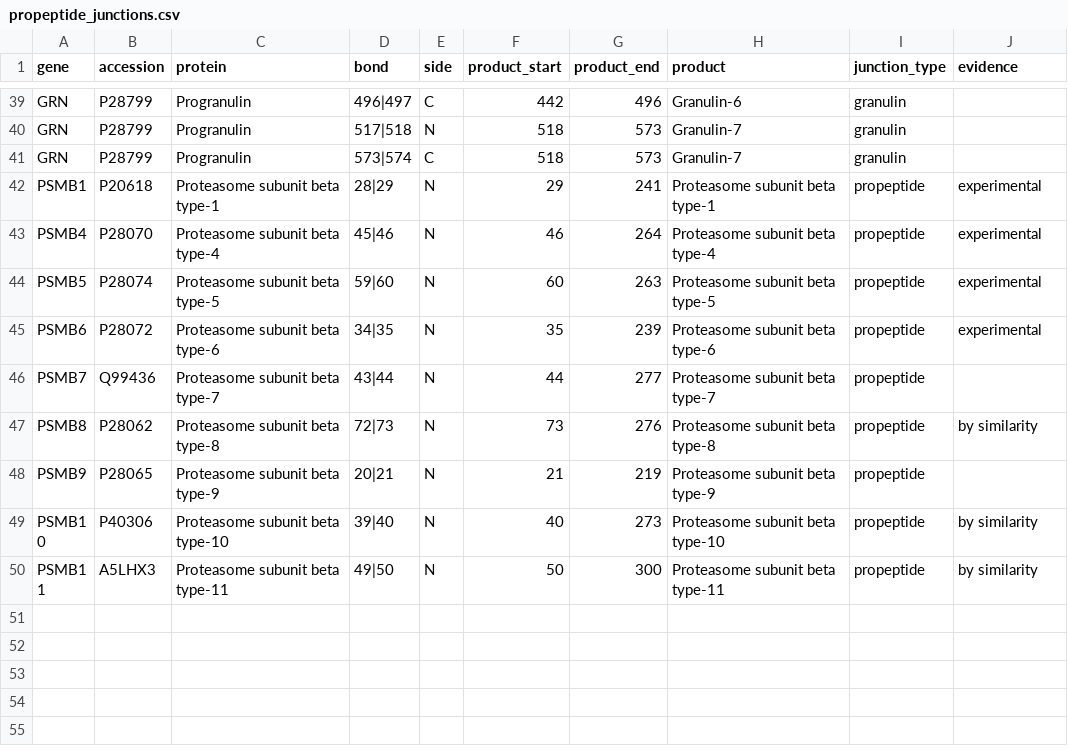
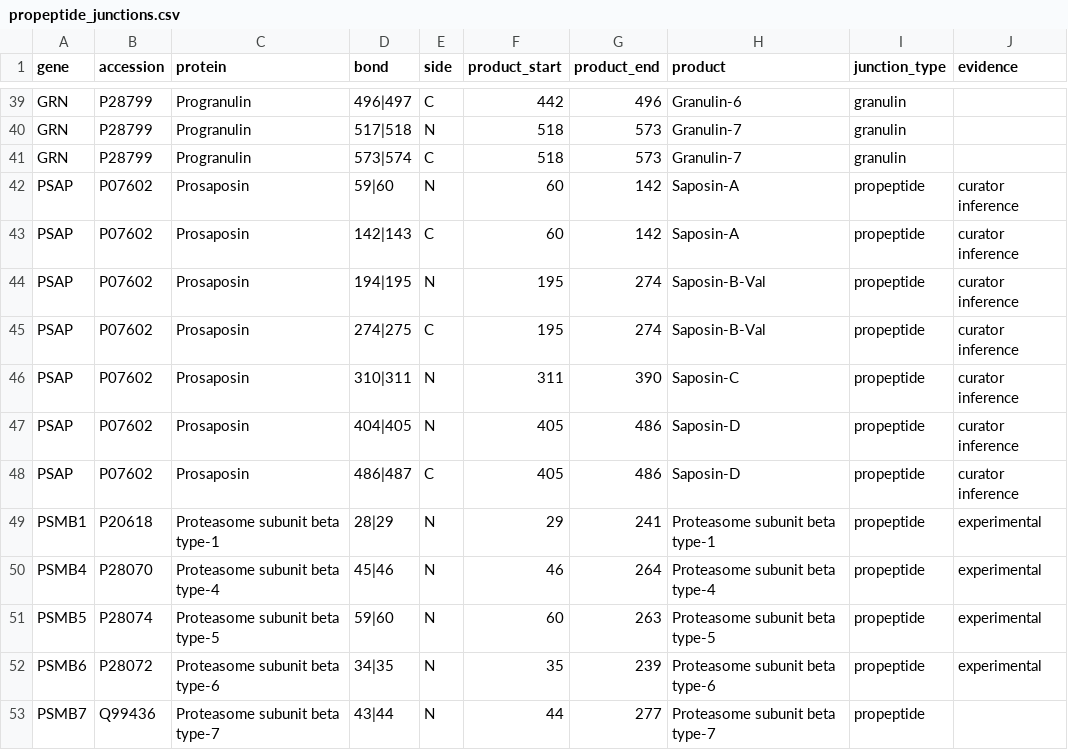
Before and after one commit to shihj12/Protease, a CSV file: coverage_analysis/output/propeptide_junctions.csv, drawn as a sheet; only a part is shown, gaps mark what is left out; the shorter side is filled out with more unchanged rows.

```diff
--- a/coverage_analysis/output/propeptide_junctions.csv
+++ b/coverage_analysis/output/propeptide_junctions.csv
@@ -41,2 +41,9 @@ GRN,P28799,Progranulin,517|518,N,518,573,Granulin-7,granulin,
 GRN,P28799,Progranulin,573|574,C,518,573,Granulin-7,granulin,
+PSAP,P07602,Prosaposin,59|60,N,60,142,Saposin-A,propeptide,curator inference
+PSAP,P07602,Prosaposin,142|143,C,60,142,Saposin-A,propeptide,curator inference
+PSAP,P07602,Prosaposin,194|195,N,195,274,Saposin-B-Val,propeptide,curator inference
+PSAP,P07602,Prosaposin,274|275,C,195,274,Saposin-B-Val,propeptide,curator inference
+PSAP,P07602,Prosaposin,310|311,N,311,390,Saposin-C,propeptide,curator inference
+PSAP,P07602,Prosaposin,404|405,N,405,486,Saposin-D,propeptide,curator inference
+PSAP,P07602,Prosaposin,486|487,C,405,486,Saposin-D,propeptide,curator inference
 PSMB1,P20618,Proteasome subunit beta type-1,28|29,N,29,241,Proteasome subunit beta type-1,propeptide,experimental
```
Also changed, not shown: coverage_analysis/nature_reference_output/nature_propeptide_design_summary.csv, coverage_analysis/output/propeptide_design_summary.csv, 36 other files.
